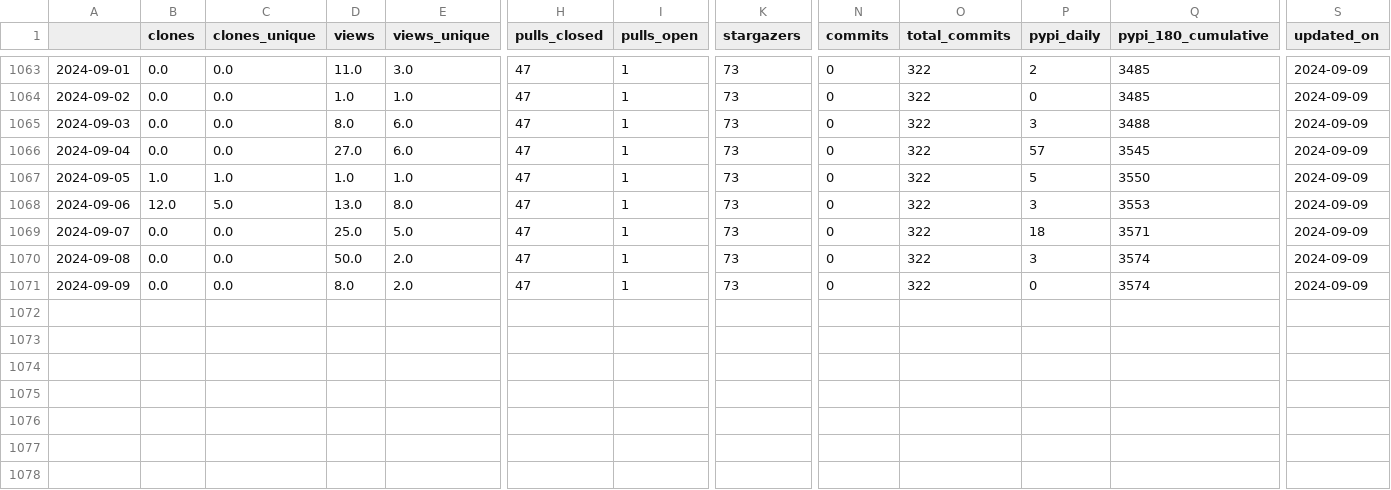
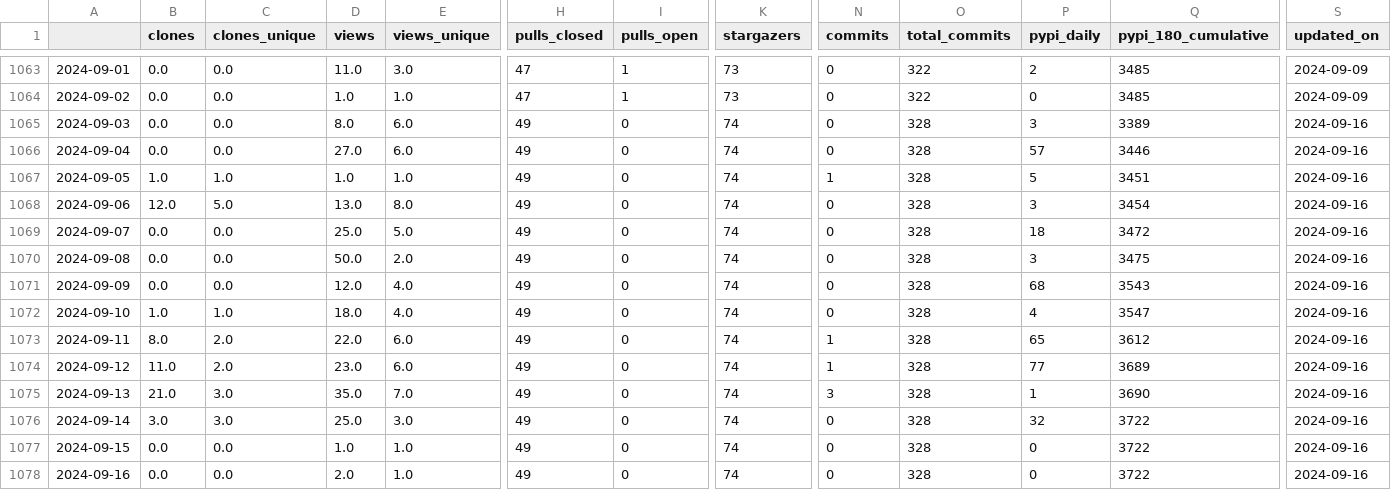
Before and after one commit to NREL/osos, a CSV file: data/phygnn.csv, drawn as a sheet; only a part is shown, gaps mark what is left out; rows hold the shown columns only; the diff names each change by its address in the sheet, - before the commit and + after, or states it on an @@ line.

```diff
--- a/data/phygnn.csv
+++ b/data/phygnn.csv
-H1065:H1071 (pulls_closed): 47
+H1065:H1071 (pulls_closed): 49
-I1065:I1071 (pulls_open): 1
+I1065:I1071 (pulls_open): 0
-K1065:K1071 (stargazers): 73
+K1065:K1071 (stargazers): 74
-O1065:O1071 (total_commits): 322
+O1065:O1071 (total_commits): 328
-Q1065 (pypi_180_cumulative): 3488
+Q1065 (pypi_180_cumulative): 3389
-S1065:S1071 (updated_on): 2024-09-09
+S1065:S1071 (updated_on): 2024-09-16
-Q1066 (pypi_180_cumulative): 3545
+Q1066 (pypi_180_cumulative): 3446
-N1067 (commits): 0
+N1067 (commits): 1
-Q1067 (pypi_180_cumulative): 3550
+Q1067 (pypi_180_cumulative): 3451
-Q1068 (pypi_180_cumulative): 3553
+Q1068 (pypi_180_cumulative): 3454
-Q1069 (pypi_180_cumulative): 3571
+Q1069 (pypi_180_cumulative): 3472
-Q1070 (pypi_180_cumulative): 3574
+Q1070 (pypi_180_cumulative): 3475
-D1071 (views): 8.0
+D1071 (views): 12.0
-E1071 (views_unique): 2.0
+E1071 (views_unique): 4.0
-P1071 (pypi_daily): 0
+P1071 (pypi_daily): 68
-Q1071 (pypi_180_cumulative): 3574
+Q1071 (pypi_180_cumulative): 3543
+row 1072: 2024-09-10 | 1.0 | 1.0 | 18.0 | 4.0 | 49 | 0 | 74 | 0 | 328 | 4 | 3547 | 2024-09-16
+row 1073: 2024-09-11 | 8.0 | 2.0 | 22.0 | 6.0 | 49 | 0 | 74 | 1 | 328 | 65 | 3612 | 2024-09-16
+row 1074: 2024-09-12 | 11.0 | 2.0 | 23.0 | 6.0 | 49 | 0 | 74 | 1 | 328 | 77 | 3689 | 2024-09-16
+row 1075: 2024-09-13 | 21.0 | 3.0 | 35.0 | 7.0 | 49 | 0 | 74 | 3 | 328 | 1 | 3690 | 2024-09-16
+row 1076: 2024-09-14 | 3.0 | 3.0 | 25.0 | 3.0 | 49 | 0 | 74 | 0 | 328 | 32 | 3722 | 2024-09-16
+row 1077: 2024-09-15 | 0.0 | 0.0 | 1.0 | 1.0 | 49 | 0 | 74 | 0 | 328 | 0 | 3722 | 2024-09-16
+row 1078: 2024-09-16 | 0.0 | 0.0 | 2.0 | 1.0 | 49 | 0 | 74 | 0 | 328 | 0 | 3722 | 2024-09-16
```
Also changed, not shown: data/nrwal.csv, data/rev.csv, 20 other files.
